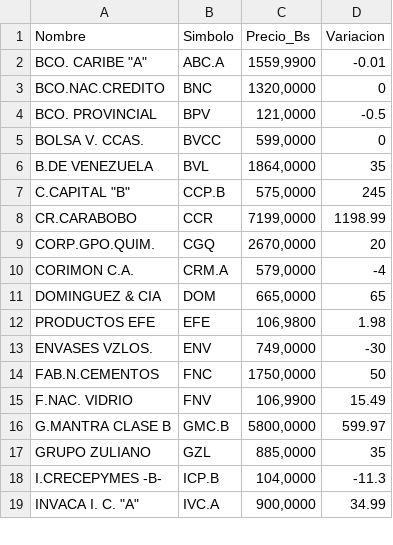
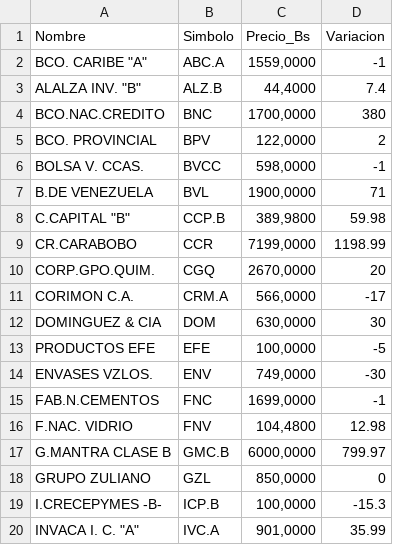
Before and after one commit to JoseAlirioCardoza/BVC, a CSV file: data_bvc_actual.csv, drawn as a sheet; only a part is shown; the diff covers the shown part only.

```diff
--- a/data_bvc_actual.csv
+++ b/data_bvc_actual.csv
@@ -1,19 +1,20 @@
 Nombre,Simbolo,Precio_Bs,Variacion
-"BCO. CARIBE ""A""",ABC.A,"1559,9900",-0.01
-BCO.NAC.CREDITO,BNC,"1320,0000",0
-BCO. PROVINCIAL,BPV,"121,0000",-0.5
-BOLSA V. CCAS.,BVCC,"599,0000",0
-B.DE VENEZUELA,BVL,"1864,0000",35
-"C.CAPITAL ""B""",CCP.B,"575,0000",245
+"BCO. CARIBE ""A""",ABC.A,"1559,0000",-1
+"ALALZA INV. ""B""",ALZ.B,"44,4000",7.4
+BCO.NAC.CREDITO,BNC,"1700,0000",380
+BCO. PROVINCIAL,BPV,"122,0000",2
+BOLSA V. CCAS.,BVCC,"598,0000",-1
+B.DE VENEZUELA,BVL,"1900,0000",71
+"C.CAPITAL ""B""",CCP.B,"389,9800",59.98
 CR.CARABOBO,CCR,"7199,0000",1198.99
 CORP.GPO.QUIM.,CGQ,"2670,0000",20
-CORIMON C.A.,CRM.A,"579,0000",-4
-DOMINGUEZ & CIA,DOM,"665,0000",65
-PRODUCTOS EFE,EFE,"106,9800",1.98
+CORIMON C.A.,CRM.A,"566,0000",-17
+DOMINGUEZ & CIA,DOM,"630,0000",30
+PRODUCTOS EFE,EFE,"100,0000",-5
 ENVASES VZLOS.,ENV,"749,0000",-30
-FAB.N.CEMENTOS,FNC,"1750,0000",50
-F.NAC. VIDRIO,FNV,"106,9900",15.49
-G.MANTRA CLASE B,GMC.B,"5800,0000",599.97
-GRUPO ZULIANO,GZL,"885,0000",35
-I.CRECEPYMES -B-,ICP.B,"104,0000",-11.3
-"INVACA I. C. ""A""",IVC.A,"900,0000",34.99
+FAB.N.CEMENTOS,FNC,"1699,0000",-1
+F.NAC. VIDRIO,FNV,"104,4800",12.98
+G.MANTRA CLASE B,GMC.B,"6000,0000",799.97
+GRUPO ZULIANO,GZL,"850,0000",0
+I.CRECEPYMES -B-,ICP.B,"100,0000",-15.3
+"INVACA I. C. ""A""",IVC.A,"901,0000",35.99
```
Also changed, not shown: 1 added row and 26 edited cells elsewhere in this file.
